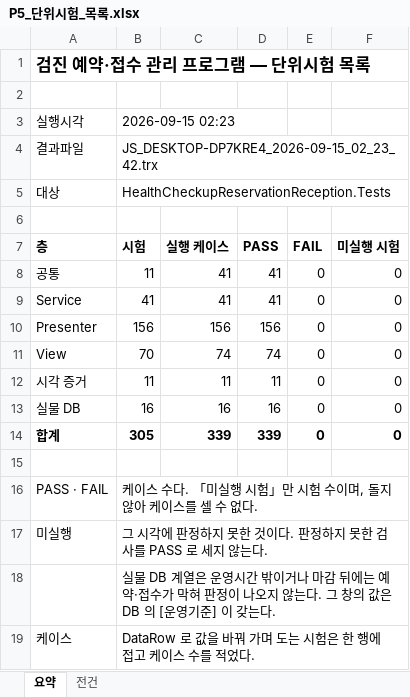
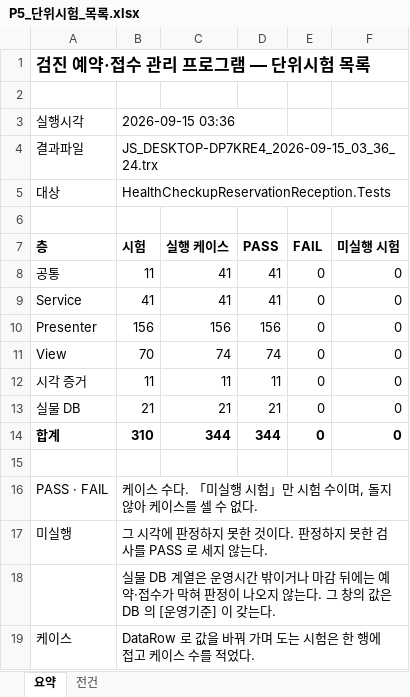
Before and after one commit to wotjr1649/HealthCheckupReservationReception, an Excel workbook: docs/phase5/output/P5_단위시험_목록.xlsx, sheet 요약, drawn as a sheet; values as stored, in another font and other column widths than the file's, no borders; the diff names each change by its address in the sheet, - before the commit and + after, or states it on an @@ line.

```diff
--- a/docs/phase5/output/P5_단위시험_목록.xlsx (sheet 요약)
+++ b/docs/phase5/output/P5_단위시험_목록.xlsx (sheet 요약)
-B3 (시험): 2026-09-15 02:23
+B3 (시험): 2026-09-15 03:36
-B4 (시험): JS_DESKTOP-DP7KRE4_2026-09-15_02_23_42.trx
+B4 (시험): JS_DESKTOP-DP7KRE4_2026-09-15_03_36_24.trx
-B13 (시험): 16
+B13 (시험): 21
-C13 (실행 케이스): 16
+C13 (실행 케이스): 21
-D13 (PASS): 16
+D13 (PASS): 21
-B14 (시험): 305
+B14 (시험): 310
-C14 (실행 케이스): 339
+C14 (실행 케이스): 344
-D14 (PASS): 339
+D14 (PASS): 344
```
Also changed, not shown: sheet 전건, 9 other files.
